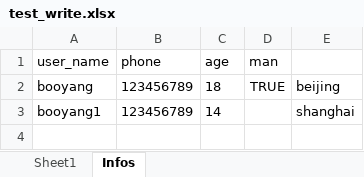
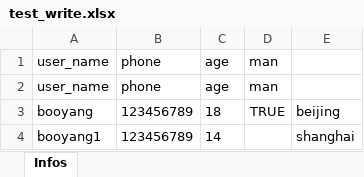
Before and after one commit to booyangcc/excelstructure, an Excel workbook: test_excel_file/test_write.xlsx, sheet Infos, drawn as a sheet; values as stored, in another font and other column widths than the file's, no borders; the diff names each change by its address in the sheet, - before the commit and + after, or states it on an @@ line.

Commit message:
feat: add struct to excel

```diff
--- a/test_excel_file/test_write.xlsx (sheet Infos)
+++ b/test_excel_file/test_write.xlsx (sheet Infos)
-sheet tab: Sheet1
+row 2: user_name | phone | age | man
```
Also changed, not shown: 10 other files.
